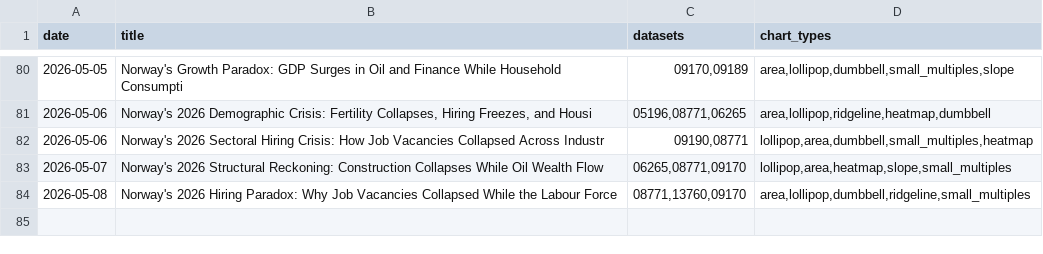
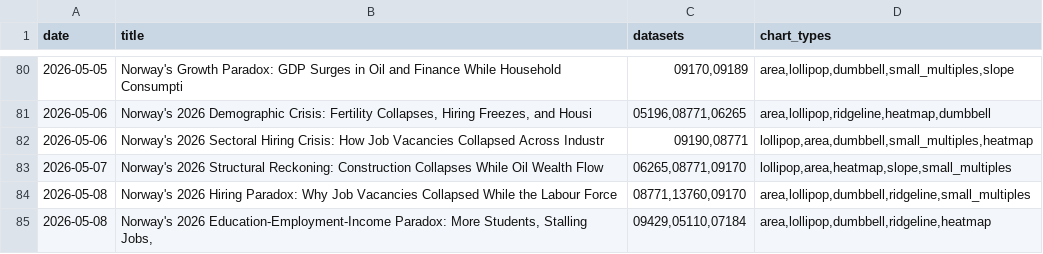
Before and after one commit to simbje/simbje.github.io, a CSV file: ssb-daily/posts/_topic_index.csv, drawn as a sheet; only a part is shown, gaps mark what is left out; the diff names each change by its address in the sheet, - before the commit and + after, or states it on an @@ line.

```diff
--- a/ssb-daily/posts/_topic_index.csv
+++ b/ssb-daily/posts/_topic_index.csv
+row 85: 2026-05-08 | Norway's 2026 Education-Employment-Income Paradox: More Students, Stalling Jobs, | 09429,05110,07184 | area,lollipop,dumbbell,ridgeline,heatmap
```
Also changed, not shown: 6 other files.
